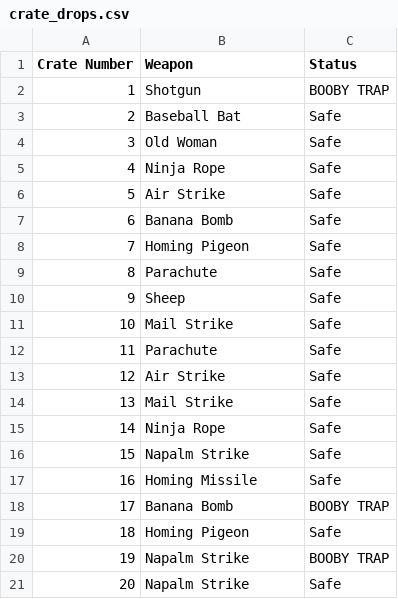
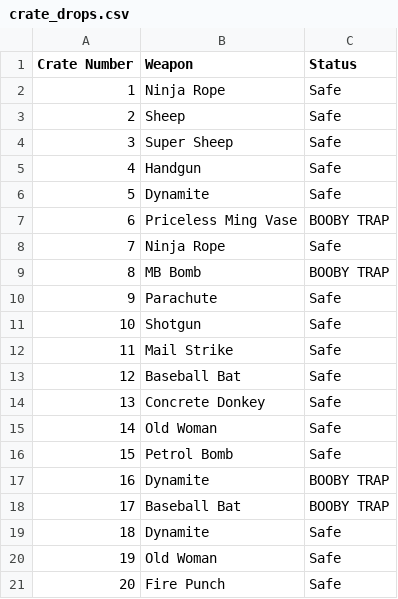
Before and after one commit to CrocGG/The-Projects-of-Golan, a CSV file: Weapons Crate Probability/crate_drops.csv, drawn as a sheet.

```diff
--- a/Weapons Crate Probability/crate_drops.csv
+++ b/Weapons Crate Probability/crate_drops.csv
@@ -1,21 +1,21 @@
 Crate Number,Weapon,Status
-1,"Shotgun","BOOBY TRAP"
-2,"Baseball Bat","Safe"
-3,"Old Woman","Safe"
-4,"Ninja Rope","Safe"
-5,"Air Strike","Safe"
-6,"Banana Bomb","Safe"
-7,"Homing Pigeon","Safe"
-8,"Parachute","Safe"
-9,"Sheep","Safe"
-10,"Mail Strike","Safe"
-11,"Parachute","Safe"
-12,"Air Strike","Safe"
-13,"Mail Strike","Safe"
-14,"Ninja Rope","Safe"
-15,"Napalm Strike","Safe"
-16,"Homing Missile","Safe"
-17,"Banana Bomb","BOOBY TRAP"
-18,"Homing Pigeon","Safe"
-19,"Napalm Strike","BOOBY TRAP"
-20,"Napalm Strike","Safe"
+1,"Ninja Rope","Safe"
+2,"Sheep","Safe"
+3,"Super Sheep","Safe"
+4,"Handgun","Safe"
+5,"Dynamite","Safe"
+6,"Priceless Ming Vase","BOOBY TRAP"
+7,"Ninja Rope","Safe"
+8,"MB Bomb","BOOBY TRAP"
+9,"Parachute","Safe"
+10,"Shotgun","Safe"
+11,"Mail Strike","Safe"
+12,"Baseball Bat","Safe"
+13,"Concrete Donkey","Safe"
+14,"Old Woman","Safe"
+15,"Petrol Bomb","Safe"
+16,"Dynamite","BOOBY TRAP"
+17,"Baseball Bat","BOOBY TRAP"
+18,"Dynamite","Safe"
+19,"Old Woman","Safe"
+20,"Fire Punch","Safe"
```
Also changed, not shown: 1 other file.
